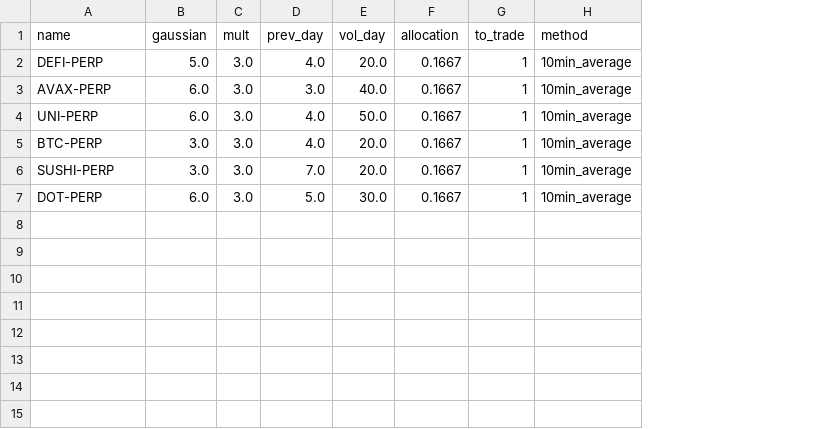
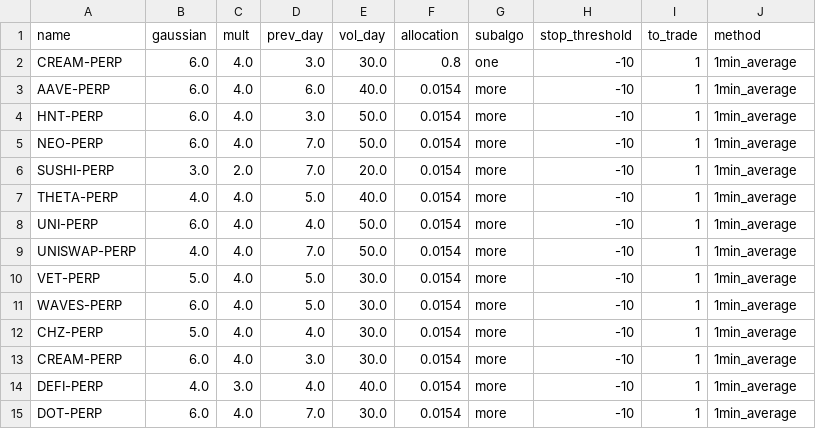
Before and after one commit to warproxxx/algorithms, a CSV file: algos/altcoin/config.csv, drawn as a sheet; removed rows and columns are numbered as before the commit, all else as after; the diff names each change by its address in the sheet, - before the commit and + after, or states it on an @@ line.

```diff
--- a/algos/altcoin/config.csv
+++ b/algos/altcoin/config.csv
+column G (subalgo), rows 3-4: more | more; row 6: more; row 15: more
+column H (stop_threshold), rows 3-4: -10 | -10; row 6: -10; row 15: -10
-row 2: DEFI-PERP | 5.0 | 3.0 | 4.0 | 20.0 | 0.1667 | 1 | 10min_average
+row 2: CREAM-PERP | 6.0 | 4.0 | 3.0 | 30.0 | 0.8 | one | -10 | 1 | 1min_average
-A3 (name): AVAX-PERP
+A3 (name): AAVE-PERP
-C3:C4 (mult): 3.0
+C3:C4 (mult): 4.0
-D3 (prev_day): 3.0
+D3 (prev_day): 6.0
-F3:F4 (allocation): 0.1667
+F3:F4 (allocation): 0.0154
-J3:J4 (method): 10min_average
+J3:J4 (method): 1min_average
-A4 (name): UNI-PERP
+A4 (name): HNT-PERP
-D4 (prev_day): 4.0
+D4 (prev_day): 3.0
-row 5: BTC-PERP | 3.0 | 3.0 | 4.0 | 20.0 | 0.1667 | 1 | 10min_average
+row 5: NEO-PERP | 6.0 | 4.0 | 7.0 | 50.0 | 0.0154 | more | -10 | 1 | 1min_average
-C6 (mult): 3.0
+C6 (mult): 2.0
-F6 (allocation): 0.1667
+F6 (allocation): 0.0154
-J6 (method): 10min_average
+J6 (method): 1min_average
+row 7: THETA-PERP | 4.0 | 4.0 | 5.0 | 40.0 | 0.0154 | more | -10 | 1 | 1min_average
+row 8: UNI-PERP | 6.0 | 4.0 | 4.0 | 50.0 | 0.0154 | more | -10 | 1 | 1min_average
+row 9: UNISWAP-PERP | 4.0 | 4.0 | 7.0 | 50.0 | 0.0154 | more | -10 | 1 | 1min_average
+row 10: VET-PERP | 5.0 | 4.0 | 5.0 | 30.0 | 0.0154 | more | -10 | 1 | 1min_average
+row 11: WAVES-PERP | 6.0 | 4.0 | 5.0 | 30.0 | 0.0154 | more | -10 | 1 | 1min_average
+row 12: CHZ-PERP | 5.0 | 4.0 | 4.0 | 30.0 | 0.0154 | more | -10 | 1 | 1min_average
+row 13: CREAM-PERP | 6.0 | 4.0 | 3.0 | 30.0 | 0.0154 | more | -10 | 1 | 1min_average
+row 14: DEFI-PERP | 4.0 | 3.0 | 4.0 | 40.0 | 0.0154 | more | -10 | 1 | 1min_average
-C15 (mult): 3.0
+C15 (mult): 4.0
-D15 (prev_day): 5.0
+D15 (prev_day): 7.0
-F15 (allocation): 0.1667
+F15 (allocation): 0.0154
-J15 (method): 10min_average
+J15 (method): 1min_average
```
Also changed, not shown: 3 other files.
